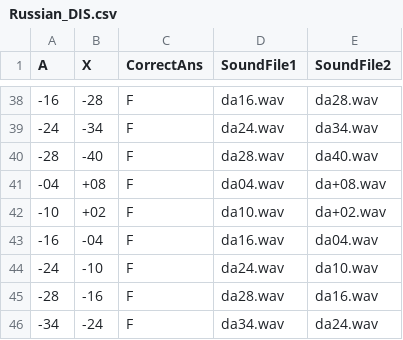
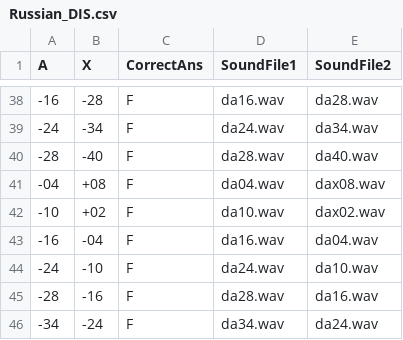
Before and after one commit to avventuriere/Russian_AX, a CSV file: chunk_includes/Russian_DIS.csv, drawn as a sheet; only a part is shown, gaps mark what is left out; the diff covers the shown part only.

```diff
--- a/chunk_includes/Russian_DIS.csv
+++ b/chunk_includes/Russian_DIS.csv
@@ -40,4 +40,4 @@
 -28,-40,F,da28.wav,da40.wav
--04,+08,F,da04.wav,da+08.wav
--10,+02,F,da10.wav,da+02.wav
+-04,+08,F,da04.wav,dax08.wav
+-10,+02,F,da10.wav,dax02.wav
 -16,-04,F,da16.wav,da04.wav
```
Also changed, not shown: 26 edited cells elsewhere in this file, 4 other files.
